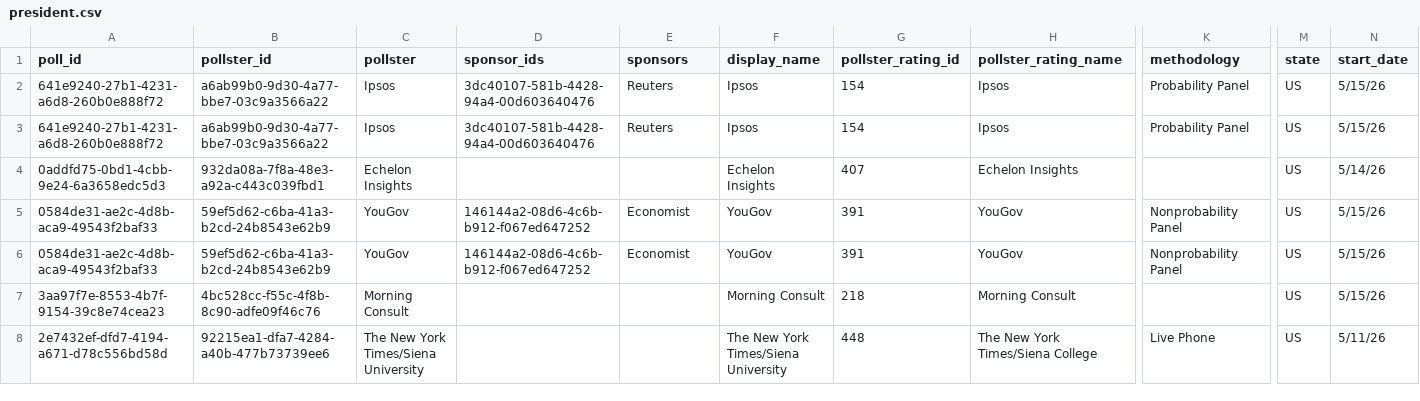
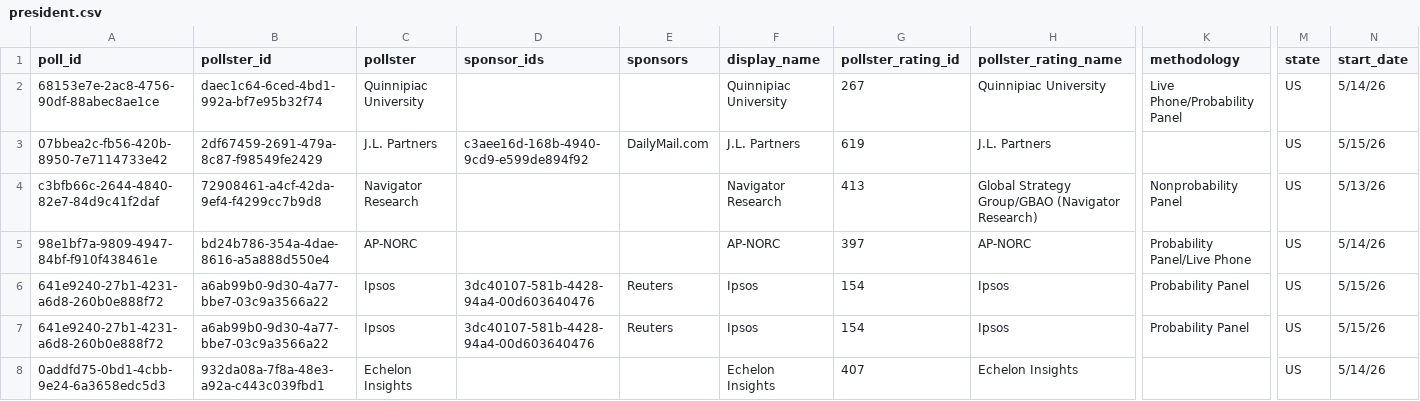
Before and after one commit to davidmold/spockpoll, a CSV file: president.csv, drawn as a sheet; only a part is shown, gaps mark what is left out; the shorter side is filled out with more unchanged rows; rows hold the shown columns only; the diff names each change by its address in the sheet, - before the commit and + after, or states it on an @@ line.

```diff
--- a/president.csv
+++ b/president.csv
+row 2: 68153e7e-2ac8-4756-90df-88abec8ae1ce | daec1c64-6ced-4bd1-992a-bf7e95b32f74 | Quinnipiac University |  |  | Quinnipiac University | 267 | Quinnipiac University | Live Phone/Probability Panel | US | 5/14/26
+row 3: 07bbea2c-fb56-420b-8950-7e7114733e42 | 2df67459-2691-479a-8c87-f98549fe2429 | J.L. Partners | c3aee16d-168b-4940-9cd9-e599de894f92 | DailyMail.com | J.L. Partners | 619 | J.L. Partners |  | US | 5/15/26
+row 4: c3bfb66c-2644-4840-82e7-84d9c41f2daf | 72908461-a4cf-42da-9ef4-f4299cc7b9d8 | Navigator Research |  |  | Navigator Research | 413 | Global Strategy Group/GBAO (Navigator Research) | Nonprobability Panel | US | 5/13/26
+row 5: 98e1bf7a-9809-4947-84bf-f910f438461e | bd24b786-354a-4dae-8616-a5a888d550e4 | AP-NORC |  |  | AP-NORC | 397 | AP-NORC | Probability Panel/Live Phone | US | 5/14/26
```
